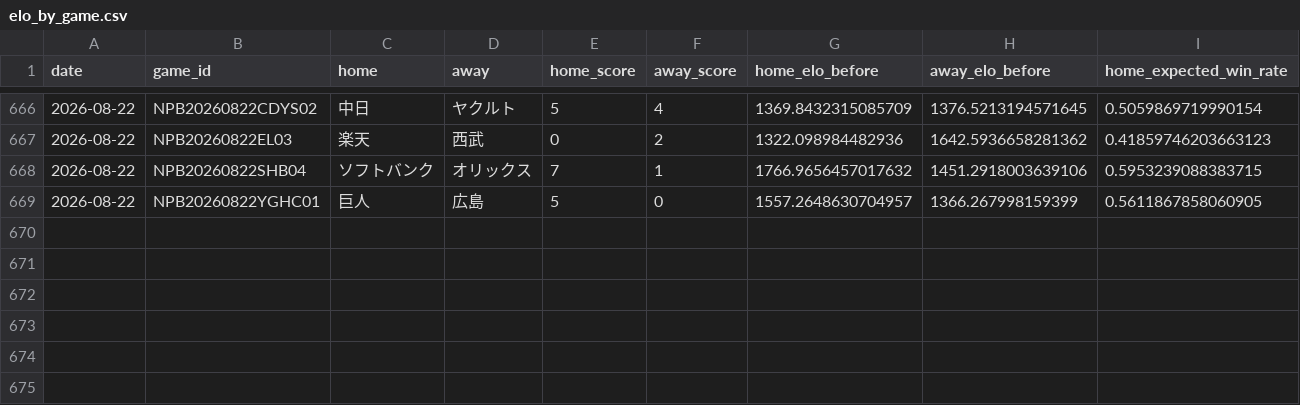
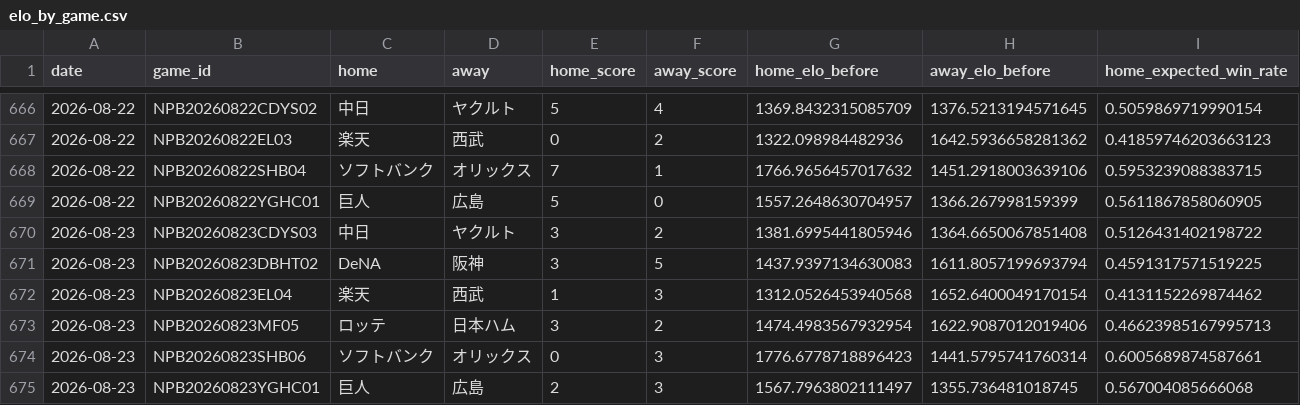
Before and after one commit to hrt2223/npb-elo, a CSV file: npb/2026/output/elo_by_game.csv, drawn as a sheet; only a part is shown, gaps mark what is left out; rows hold the shown columns only; the diff names each change by its address in the sheet, - before the commit and + after, or states it on an @@ line.

```diff
--- a/npb/2026/output/elo_by_game.csv
+++ b/npb/2026/output/elo_by_game.csv
+row 670: 2026-08-23 | NPB20260823CDYS03 | 中日 | ヤクルト | 3 | 2 | 1381.6995441805946 | 1364.6650067851408 | 0.5126431402198722
+row 671: 2026-08-23 | NPB20260823DBHT02 | DeNA | 阪神 | 3 | 5 | 1437.9397134630083 | 1611.8057199693794 | 0.4591317571519225
+row 672: 2026-08-23 | NPB20260823EL04 | 楽天 | 西武 | 1 | 3 | 1312.0526453940568 | 1652.6400049170154 | 0.4131152269874462
+row 673: 2026-08-23 | NPB20260823MF05 | ロッテ | 日本ハム | 3 | 2 | 1474.4983567932954 | 1622.9087012019406 | 0.46623985167995713
+row 674: 2026-08-23 | NPB20260823SHB06 | ソフトバンク | オリックス | 0 | 3 | 1776.6778718896423 | 1441.5795741760314 | 0.6005689874587661
+row 675: 2026-08-23 | NPB20260823YGHC01 | 巨人 | 広島 | 2 | 3 | 1567.7963802111497 | 1355.736481018745 | 0.567004085666068
```
Also changed, not shown: npb/2026/game_results_jp_2026.csv, npb/2026/output/central/elo_history.csv, 36 other files.
